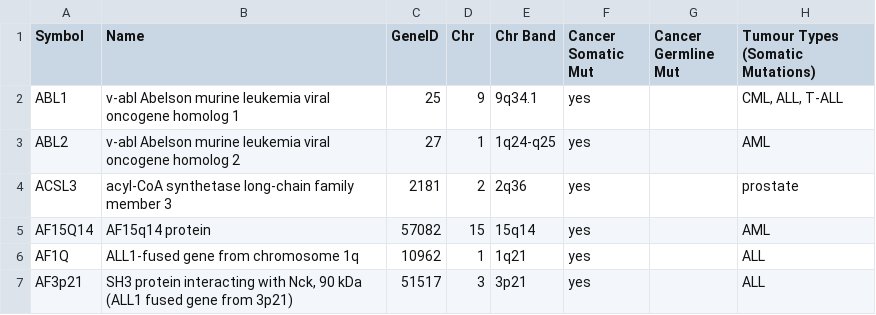
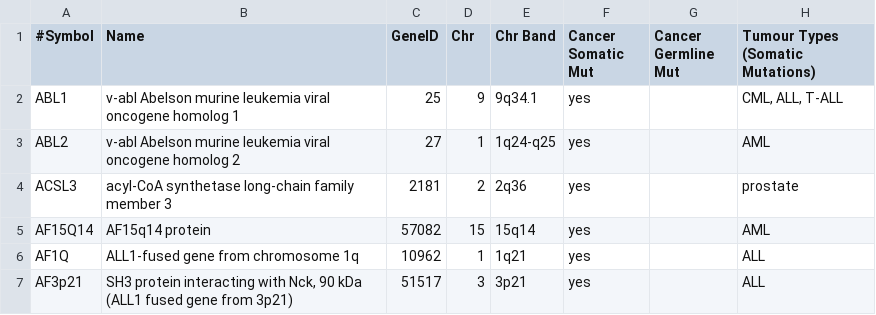
Before and after one commit to mikisvaz/rbbt-phgx, a TSV file: share/Cancer/cancer_genes.tsv, drawn as a sheet; only a part is shown; the diff names each change by its address in the sheet, - before the commit and + after, or states it on an @@ line.

```diff
--- a/share/Cancer/cancer_genes.tsv
+++ b/share/Cancer/cancer_genes.tsv
-A1: Symbol
+A1: #Symbol
```
Also changed, not shown: 19 other files.
